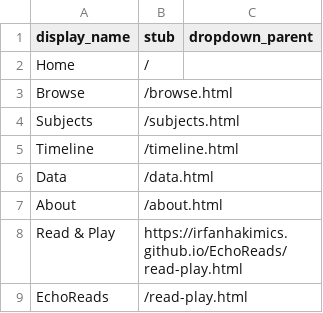
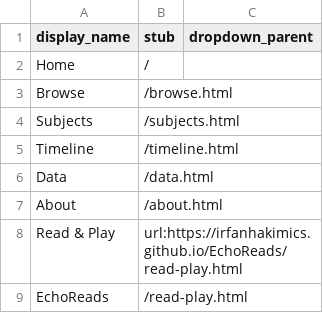
Before and after one commit to irfanhakimics/echoreadscsv, a CSV file: _data/config-nav.csv, drawn as a sheet.

```diff
--- a/_data/config-nav.csv
+++ b/_data/config-nav.csv
@@ -7,3 +7,3 @@ Data,/data.html,
 About,/about.html,
-Read & Play,https://irfanhakimics.github.io/EchoReads/read-play.html,
+Read & Play,url:https://irfanhakimics.github.io/EchoReads/read-play.html,
 EchoReads,/read-play.html,
```
